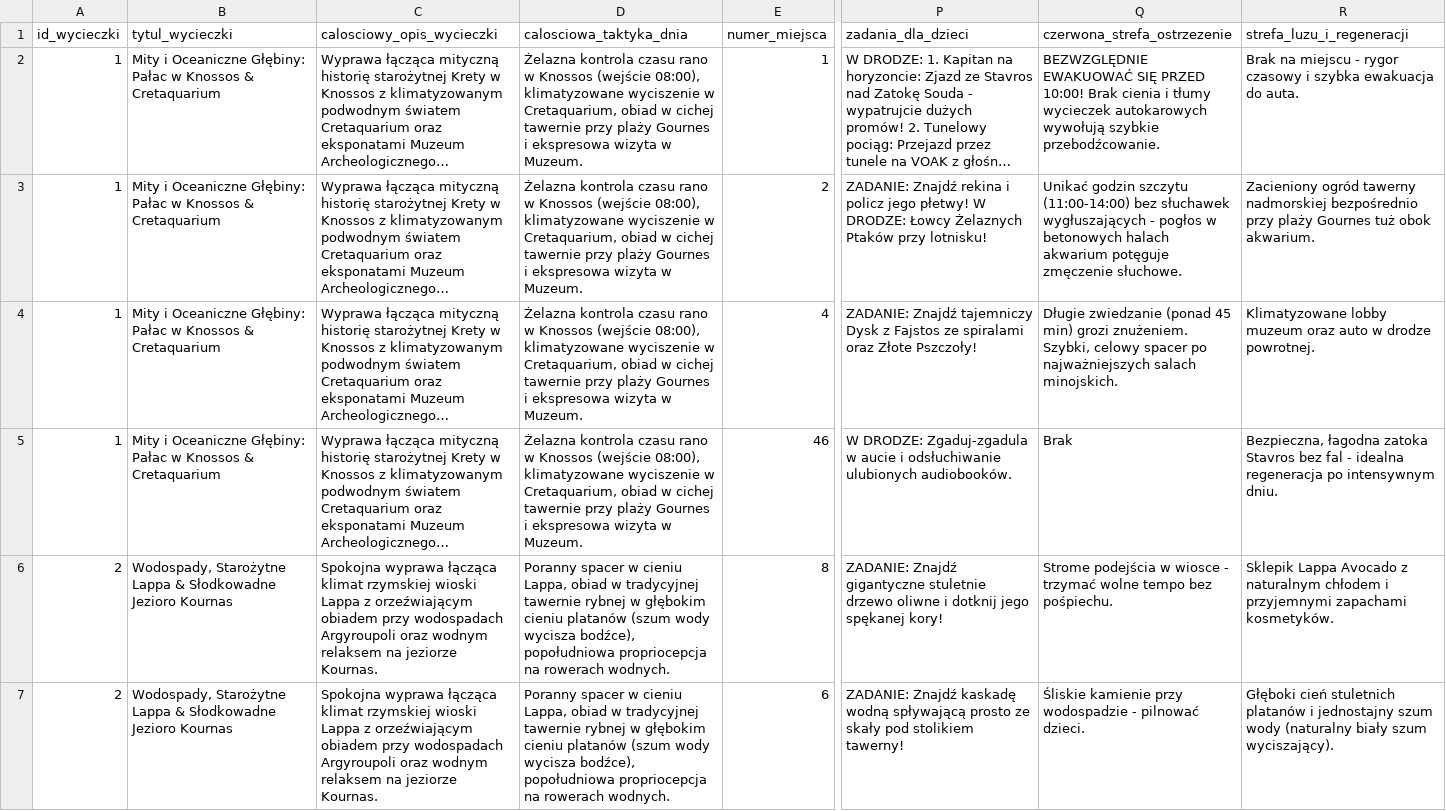
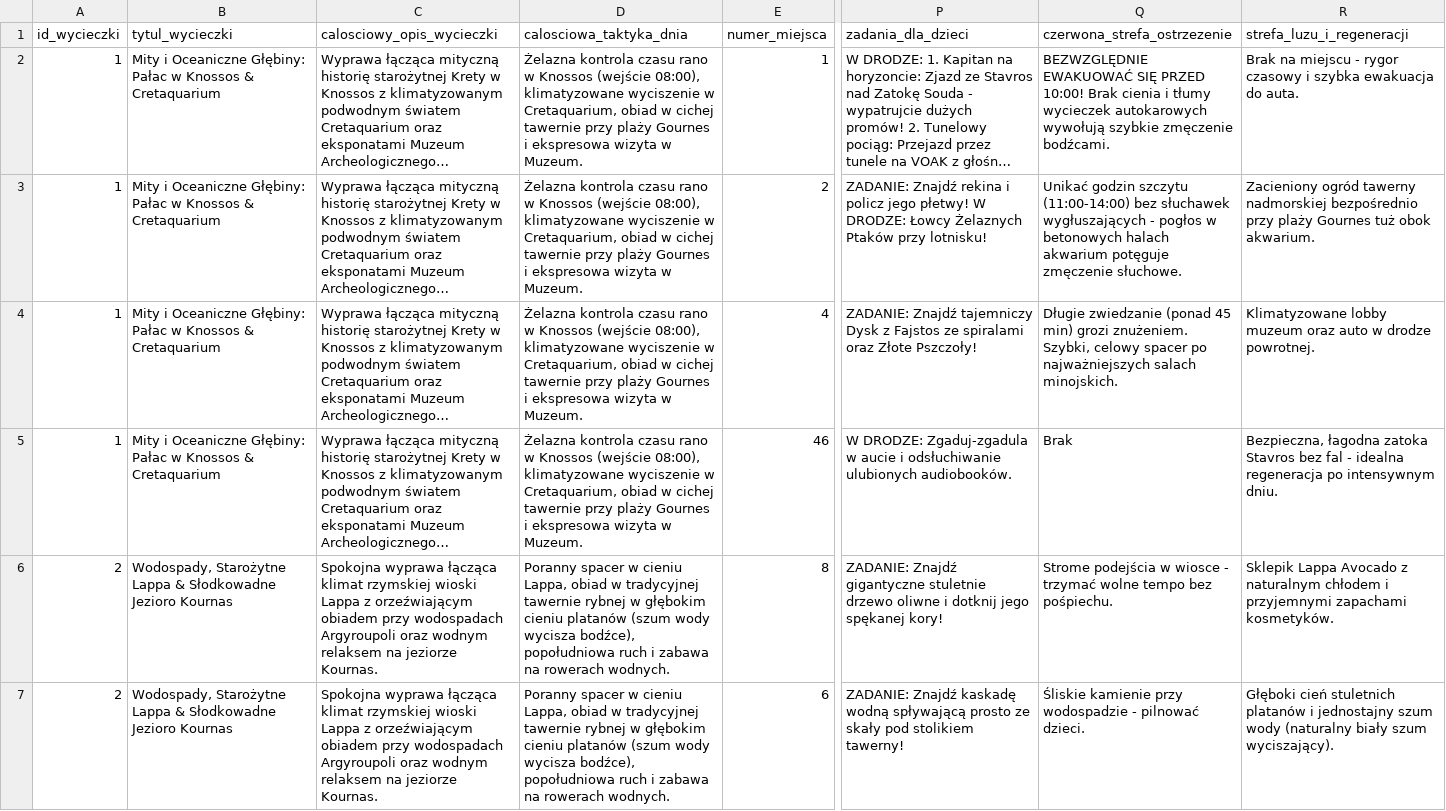
Before and after one commit to mgoral55/fadyssai, a CSV file: wycieczki.csv, drawn as a sheet; only a part is shown, gaps mark what is left out; long unchanged cells end in …; the diff covers the shown part only; the diff names each change by its address in the sheet, - before the commit and + after, or states it on an @@ line.

Commit message:
Wybieranie wycieczki z mapy poprawione

```diff
--- a/wycieczki.csv
+++ b/wycieczki.csv
-Q2 (czerwona_strefa_ostrzezenie): …wywołują szybkie przebodźcowanie.
+Q2 (czerwona_strefa_ostrzezenie): …wywołują szybkie zmęczenie bodźcami.
-D6:D7 (calosciowa_taktyka_dnia): …bodźce), popołudniowa propriocepcja na rowerach…
+D6:D7 (calosciowa_taktyka_dnia): …bodźce), popołudniowa ruch i zabawa na rowerach…
```
Also changed, not shown: 15 edited cells elsewhere in this file, miejsca.csv, 1 other file.
